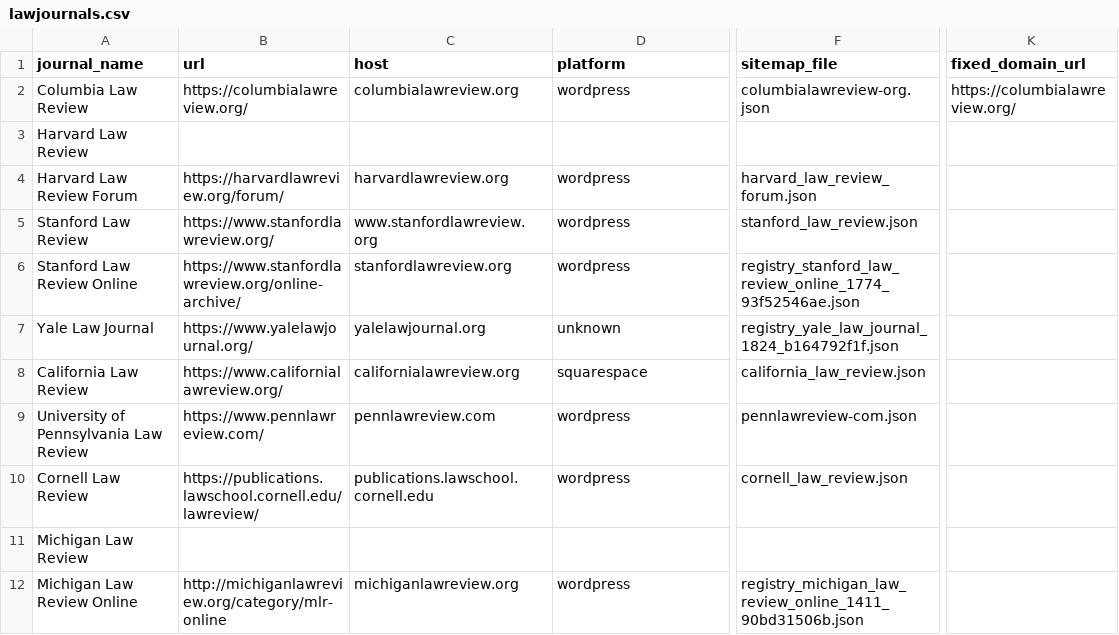
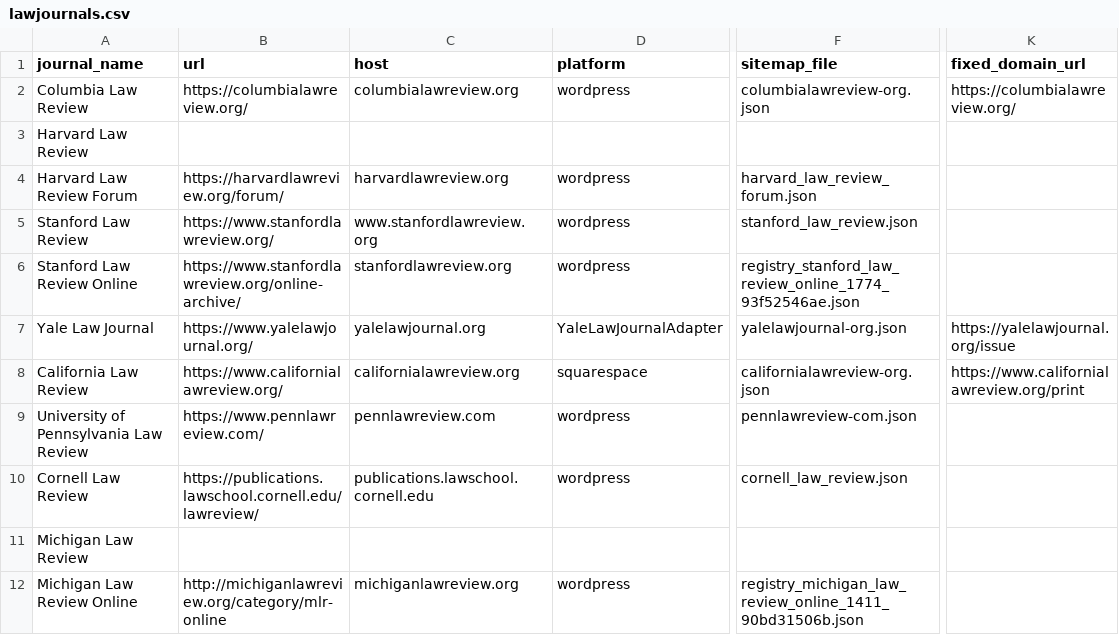
Before and after one commit to dbateyko/offprint, a CSV file: data/registry/lawjournals.csv, drawn as a sheet; only a part is shown, gaps mark what is left out; the diff covers the shown part only; the diff names each change by its address in the sheet, - before the commit and + after, or states it on an @@ line.

```diff
--- a/data/registry/lawjournals.csv
+++ b/data/registry/lawjournals.csv
-D7 (platform): unknown
+D7 (platform): YaleLawJournalAdapter
-F7 (sitemap_file): registry_yale_law_journal_1824_b164792f1f.json
+F7 (sitemap_file): yalelawjournal-org.json
-K7 (fixed_domain_url): (empty)
+K7 (fixed_domain_url): https://yalelawjournal.org/issue
-F8 (sitemap_file): california_law_review.json
+F8 (sitemap_file): californialawreview-org.json
-K8 (fixed_domain_url): (empty)
+K8 (fixed_domain_url): https://www.californialawreview.org/print
```
Also changed, not shown: 43 edited cells elsewhere in this file, 48 other files.
